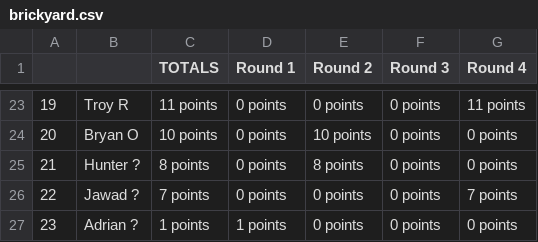
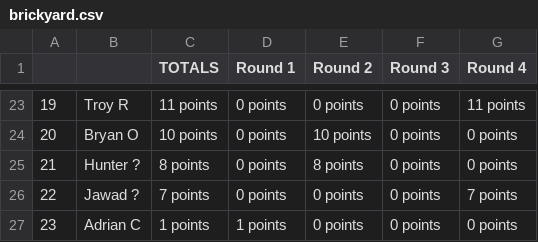
Before and after one commit to jff97/offsuitPokerLeagueLeaderboard, a CSV file: offsuit_analyzer/data_service/legacy_data/brickyard.csv, drawn as a sheet; only a part is shown, gaps mark what is left out.

```diff
--- a/offsuit_analyzer/data_service/legacy_data/brickyard.csv
+++ b/offsuit_analyzer/data_service/legacy_data/brickyard.csv
@@ -26,2 +26,2 @@
 22,Jawad ?,7 points,0 points,0 points,0 points,7 points
-23,Adrian ?,1 points,1 points,0 points,0 points,0 points
+23,Adrian C,1 points,1 points,0 points,0 points,0 points
```
Also changed, not shown: offsuit_analyzer/data_service/legacy_data/alibi.csv, offsuit_analyzer/data_service/legacy_data/anticipationSun.csv, 2 other files.
